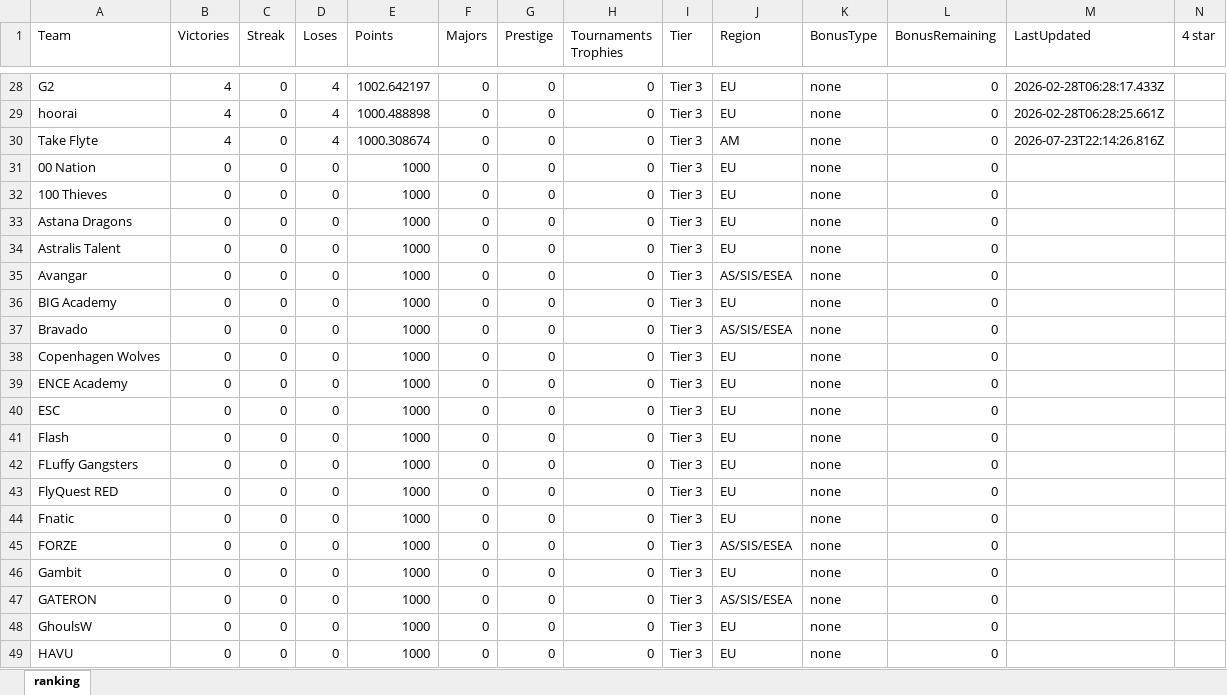
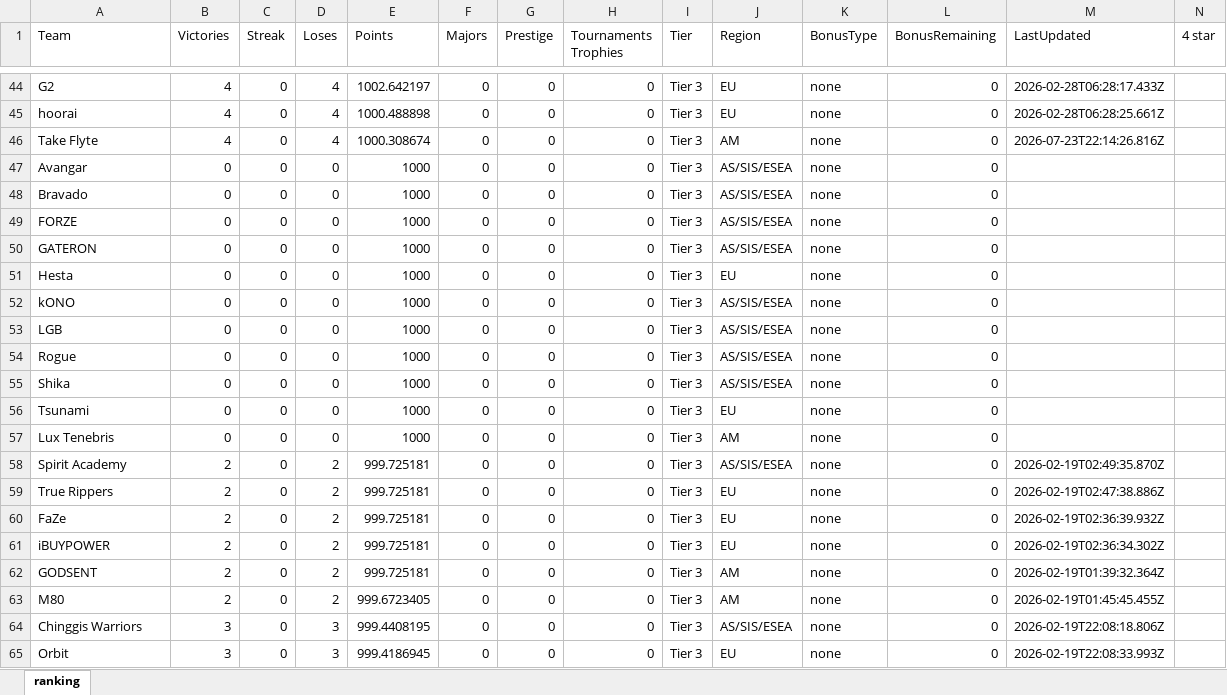
Before and after one commit to ckjhn/ck-tools, an Excel workbook: file/old.xlsx, sheet ranking, drawn as a sheet; only a part is shown, gaps mark what is left out; the shorter side is filled out with more unchanged rows; values as stored, in another font and other column widths than the file's, no borders; removed rows and columns are numbered as before the commit, all else as after; rows hold the shown columns only; the diff covers the shown part only; the diff names each change by its address in the sheet, - before the commit and + after, or states it on an @@ line.

```diff
--- a/file/old.xlsx (sheet ranking)
+++ b/file/old.xlsx (sheet ranking)
-row 31: 00 Nation | 0 | 0 | 0 | 1000 | 0 | 0 | 0 | Tier 3 | EU | none | 0
-row 32: 100 Thieves | 0 | 0 | 0 | 1000 | 0 | 0 | 0 | Tier 3 | EU | none | 0
-row 33: Astana Dragons | 0 | 0 | 0 | 1000 | 0 | 0 | 0 | Tier 3 | EU | none | 0
-row 34: Astralis Talent | 0 | 0 | 0 | 1000 | 0 | 0 | 0 | Tier 3 | EU | none | 0
-row 36: BIG Academy | 0 | 0 | 0 | 1000 | 0 | 0 | 0 | Tier 3 | EU | none | 0
-row 38: Copenhagen Wolves | 0 | 0 | 0 | 1000 | 0 | 0 | 0 | Tier 3 | EU | none | 0
-row 39: ENCE Academy | 0 | 0 | 0 | 1000 | 0 | 0 | 0 | Tier 3 | EU | none | 0
-row 40: ESC | 0 | 0 | 0 | 1000 | 0 | 0 | 0 | Tier 3 | EU | none | 0
-row 41: Flash | 0 | 0 | 0 | 1000 | 0 | 0 | 0 | Tier 3 | EU | none | 0
-row 42: FLuffy Gangsters | 0 | 0 | 0 | 1000 | 0 | 0 | 0 | Tier 3 | EU | none | 0
-row 43: FlyQuest RED | 0 | 0 | 0 | 1000 | 0 | 0 | 0 | Tier 3 | EU | none | 0
-row 44: Fnatic | 0 | 0 | 0 | 1000 | 0 | 0 | 0 | Tier 3 | EU | none | 0
-row 46: Gambit | 0 | 0 | 0 | 1000 | 0 | 0 | 0 | Tier 3 | EU | none | 0
-row 48: GhoulsW | 0 | 0 | 0 | 1000 | 0 | 0 | 0 | Tier 3 | EU | none | 0
-row 49: HAVU | 0 | 0 | 0 | 1000 | 0 | 0 | 0 | Tier 3 | EU | none | 0
```
Also changed, not shown: 32 added rows and 17 removed rows elsewhere in this sheet, file/history.xlsx, file/ranking.xlsx, 2 other files.
